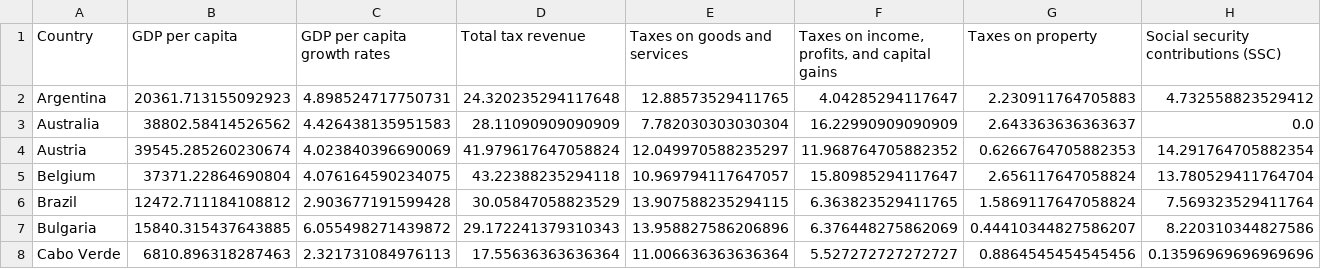
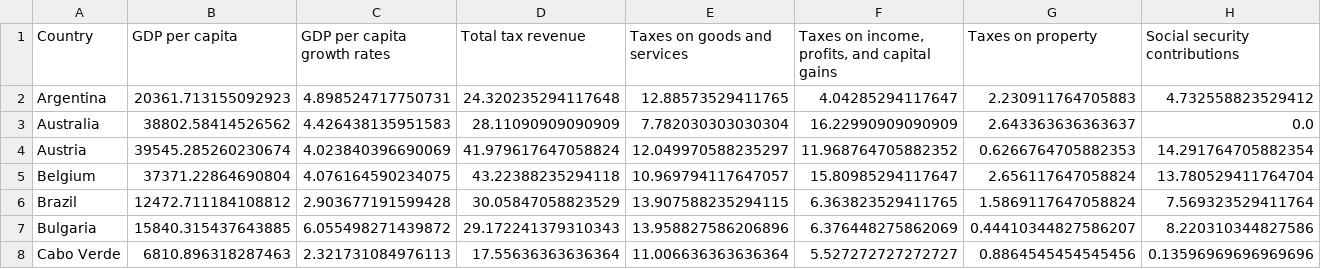
Before and after one commit to susannegreulich/taxmetrics, a CSV file: results/averages/all_metrics_country_averages.csv, drawn as a sheet; only a part is shown.

```diff
--- a/results/averages/all_metrics_country_averages.csv
+++ b/results/averages/all_metrics_country_averages.csv
@@ -1,2 +1,2 @@
-Country,GDP per capita,GDP per capita growth rates,Total tax revenue,Taxes on goods and services,"Taxes on income, profits, and capital gains",Taxes on property,Social security contributions (SSC)
+Country,GDP per capita,GDP per capita growth rates,Total tax revenue,Taxes on goods and services,"Taxes on income, profits, and capital gains",Taxes on property,Social security contributions
 Argentina,20361.713155092923,4.898524717750731,24.320235294117648,12.88573529411765,4.04285294117647,2.230911764705883,4.732558823529412
```
Also changed, not shown: results/averages/correlation_summary.csv, results/over_time/descriptive_stats.csv, 28 other files.
